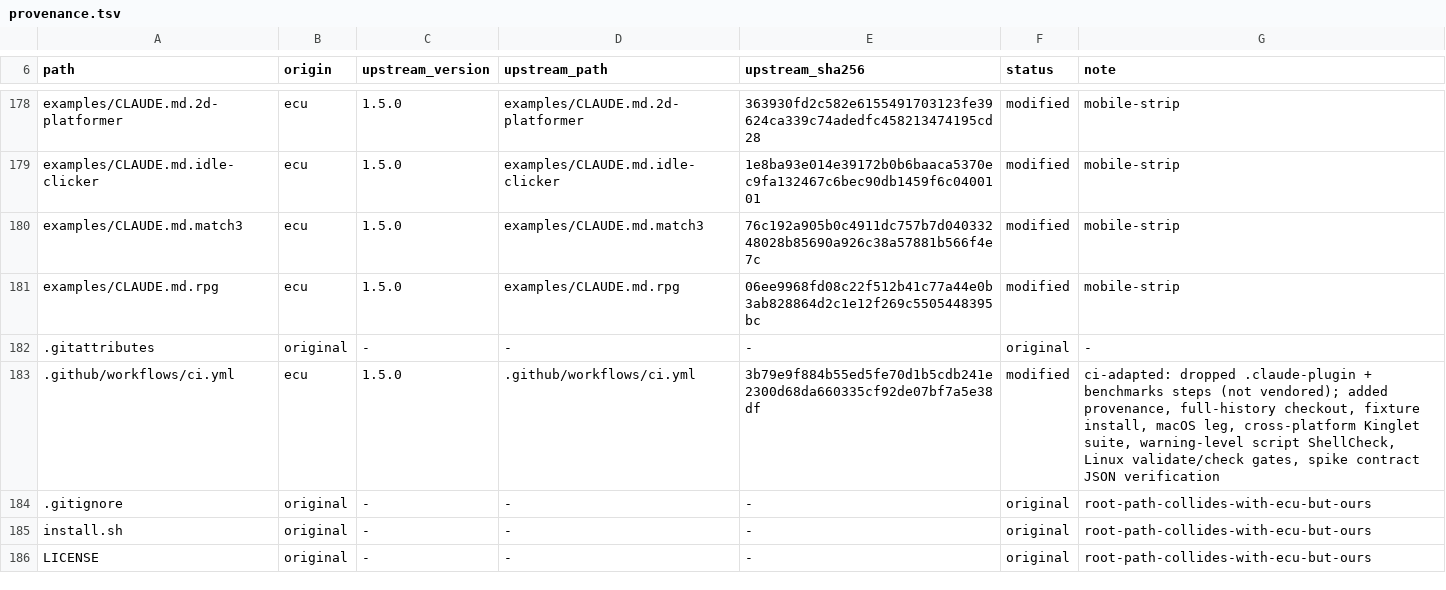
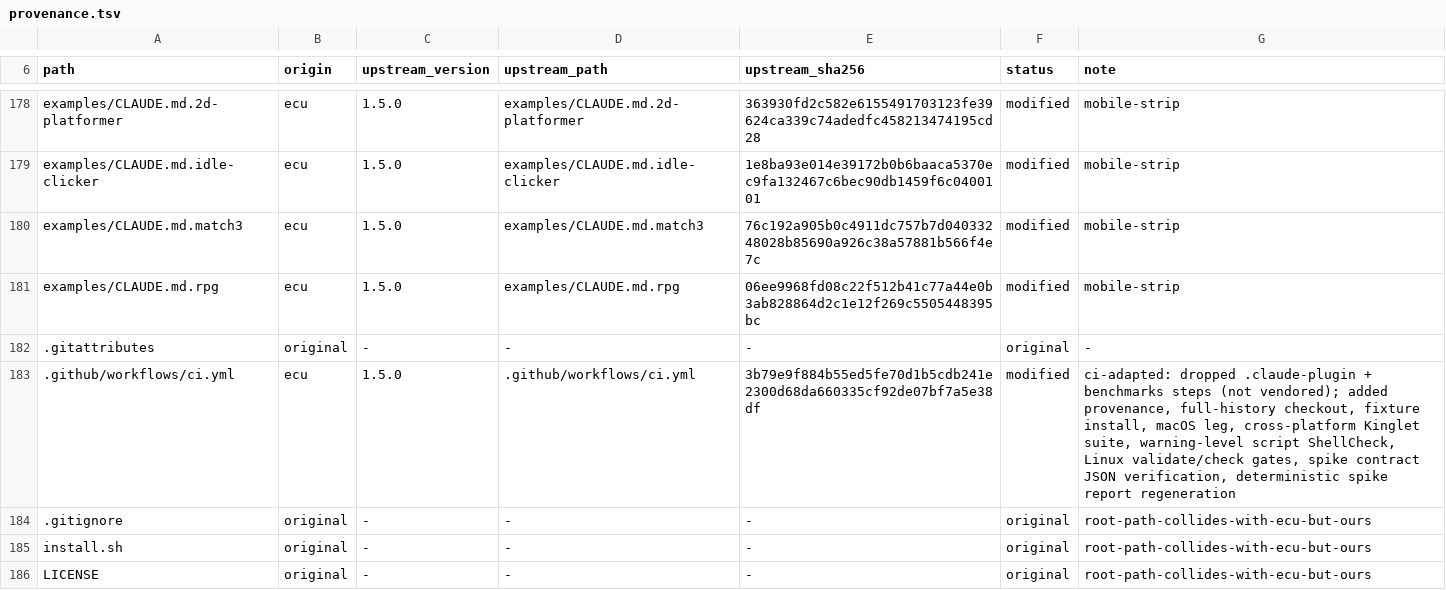
Before and after one commit to OmerZeyveli/kinglet-unity, a TSV file: provenance.tsv, drawn as a sheet; only a part is shown, gaps mark what is left out.

Commit message:
fix: harden spike evidence boundaries

```diff
--- a/provenance.tsv
+++ b/provenance.tsv
@@ -182,3 +182,3 @@ examples/CLAUDE.md.rpg	ecu	1.5.0	examples/CLAUDE.md.rpg	06ee9968fd08c22f512b41c7
 .gitattributes	original	-	-	-	original	-
-.github/workflows/ci.yml	ecu	1.5.0	.github/workflows/ci.yml	3b79e9f884b55ed5fe70d1b5cdb241e2300d68da660335cf92de07bf7a5e38df	modified	ci-adapted: dropped .claude-plugin + benchmarks steps (not vendored); added provenance, full-history checkout, fixture install, macOS leg, cross-platform Kinglet suite, warning-level script ShellCheck, Linux validate/check gates, spike contract JSON verification
+.github/workflows/ci.yml	ecu	1.5.0	.github/workflows/ci.yml	3b79e9f884b55ed5fe70d1b5cdb241e2300d68da660335cf92de07bf7a5e38df	modified	ci-adapted: dropped .claude-plugin + benchmarks steps (not vendored); added provenance, full-history checkout, fixture install, macOS leg, cross-platform Kinglet suite, warning-level script ShellCheck, Linux validate/check gates, spike contract JSON verification, deterministic spike report regeneration
 .gitignore	original	-	-	-	original	root-path-collides-with-ecu-but-ours
```
Also changed, not shown: 6 other files.
